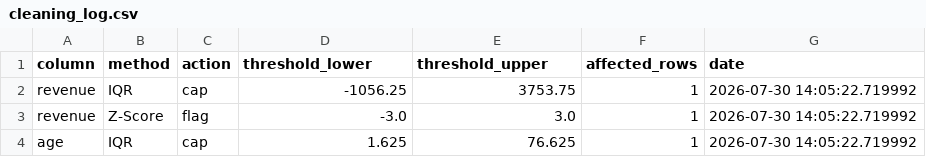
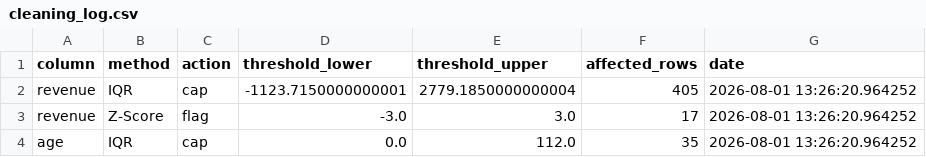
Before and after one commit to kalviumcommunity/squad-81_DeployRiskAnalyzer_Kalvium-Community, a CSV file: output/cleaning_log.csv, drawn as a sheet.

```diff
--- a/output/cleaning_log.csv
+++ b/output/cleaning_log.csv
@@ -1,4 +1,4 @@
 column,method,action,threshold_lower,threshold_upper,affected_rows,date
-revenue,IQR,cap,-1056.25,3753.75,1,2026-07-30 14:05:22.719992
-revenue,Z-Score,flag,-3.0,3.0,1,2026-07-30 14:05:22.719992
-age,IQR,cap,1.625,76.625,1,2026-07-30 14:05:22.719992
+revenue,IQR,cap,-1123.7150000000001,2779.1850000000004,405,2026-08-01 13:26:20.964252
+revenue,Z-Score,flag,-3.0,3.0,17,2026-08-01 13:26:20.964252
+age,IQR,cap,0.0,112.0,35,2026-08-01 13:26:20.964252
```
Also changed, not shown: output/validation_rule_summary.csv, 23 other files.
